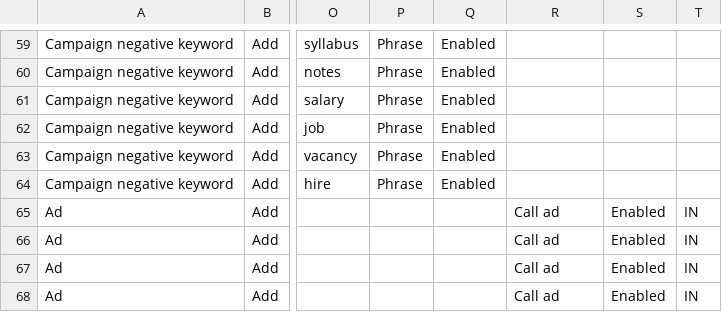
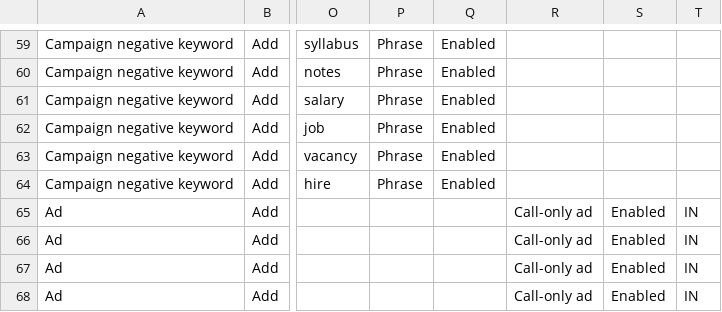
Before and after one commit to imareebkhan-design/rhythm-raga-landing, a CSV file: google_ads_v2_package/CALL_CAMPAIGN_GMB_MAX_CALLS.csv, drawn as a sheet; only a part is shown, gaps mark what is left out; the diff names each change by its address in the sheet, - before the commit and + after, or states it on an @@ line.

Commit message:
fix(ads): set Ad type to 'Call-only ad' matching Google Ads bulk upload specifications

```diff
--- a/google_ads_v2_package/CALL_CAMPAIGN_GMB_MAX_CALLS.csv
+++ b/google_ads_v2_package/CALL_CAMPAIGN_GMB_MAX_CALLS.csv
-R65:R68: Call ad
+R65:R68: Call-only ad
```
Also changed, not shown: 1 other file.
